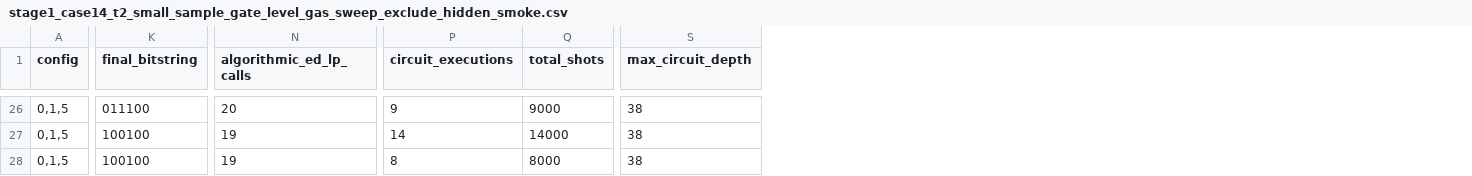
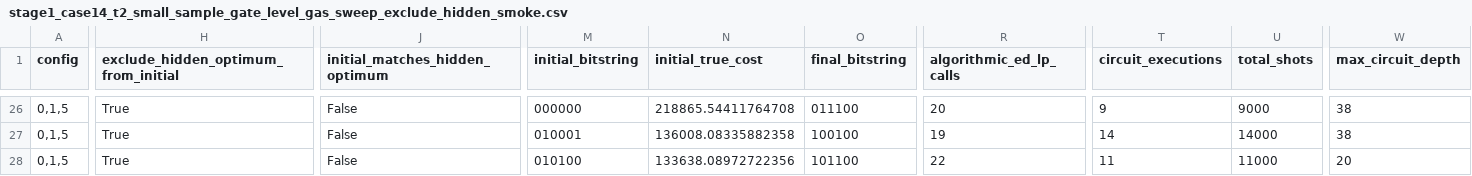
Before and after one commit to LMlater/qubit-value-function, a CSV file: results/stage1_case14_t2_small_sample_gate_level_gas_sweep_exclude_hidden_smoke.csv, drawn as a sheet; only a part is shown, gaps mark what is left out; addresses are those after the commit; the diff covers the shown part only; the diff names each change by its address in the sheet, - before the commit and + after, or states it on an @@ line.

```diff
--- a/results/stage1_case14_t2_small_sample_gate_level_gas_sweep_exclude_hidden_smoke.csv
+++ b/results/stage1_case14_t2_small_sample_gate_level_gas_sweep_exclude_hidden_smoke.csv
+column H, row 1: exclude_hidden_optimum_from_initial; rows 26-28: all True
+column J (initial_matches_hidden_optimum), rows 26-28: all False
+column M (initial_bitstring), rows 26-28: 000000 | 010001 | 010100
+column N (initial_true_cost), rows 26-28: 218865.54411764708 | 136008.08335882358 | 133638.08972722356
-O28 (final_bitstring): 100100
+O28 (final_bitstring): 101100
-R28 (algorithmic_ed_lp_calls): 19
+R28 (algorithmic_ed_lp_calls): 22
-T28 (circuit_executions): 8
+T28 (circuit_executions): 11
-U28 (total_shots): 8000
+U28 (total_shots): 11000
-W28 (max_circuit_depth): 38
+W28 (max_circuit_depth): 20
```
Also changed, not shown: 29 edited cells elsewhere in this file, results/stage1_case14_t2_small_sample_gate_level_gas_sweep_smoke.csv, 7 other files.
